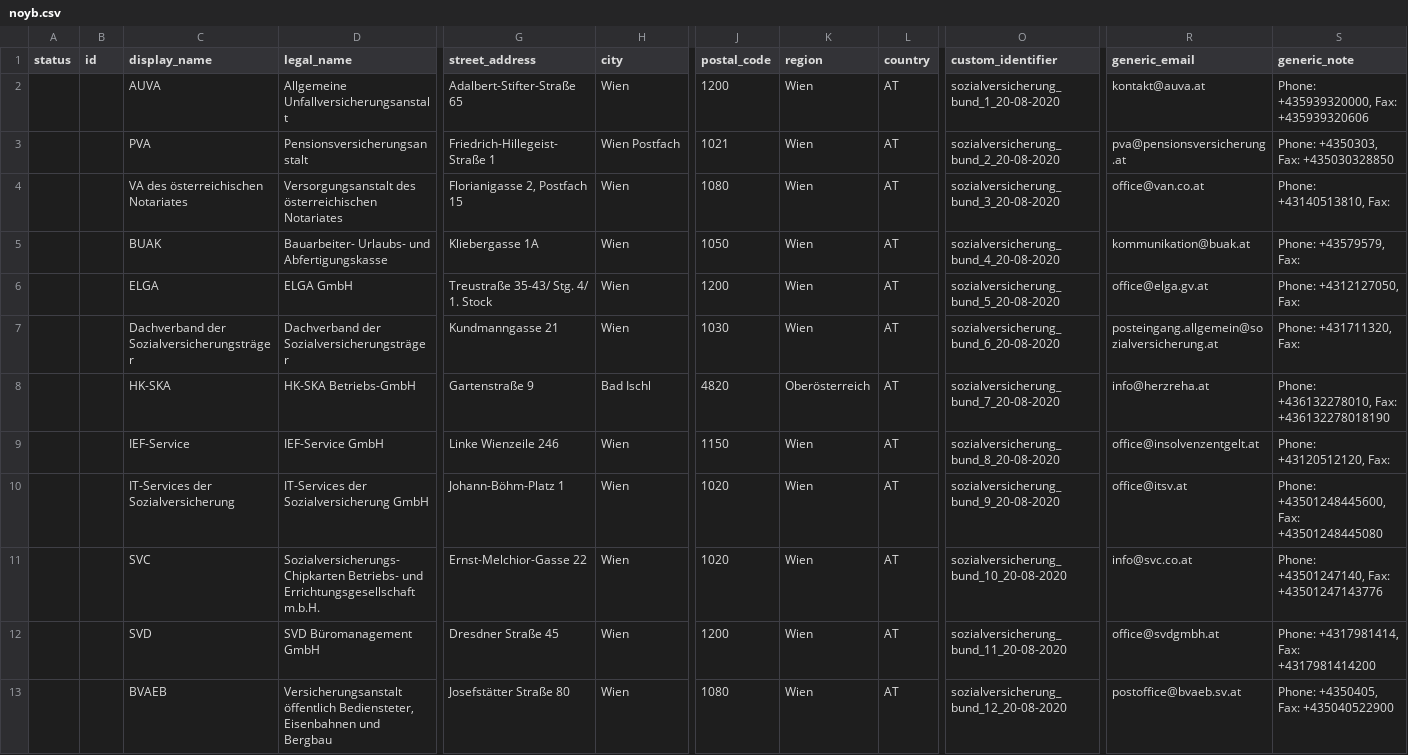
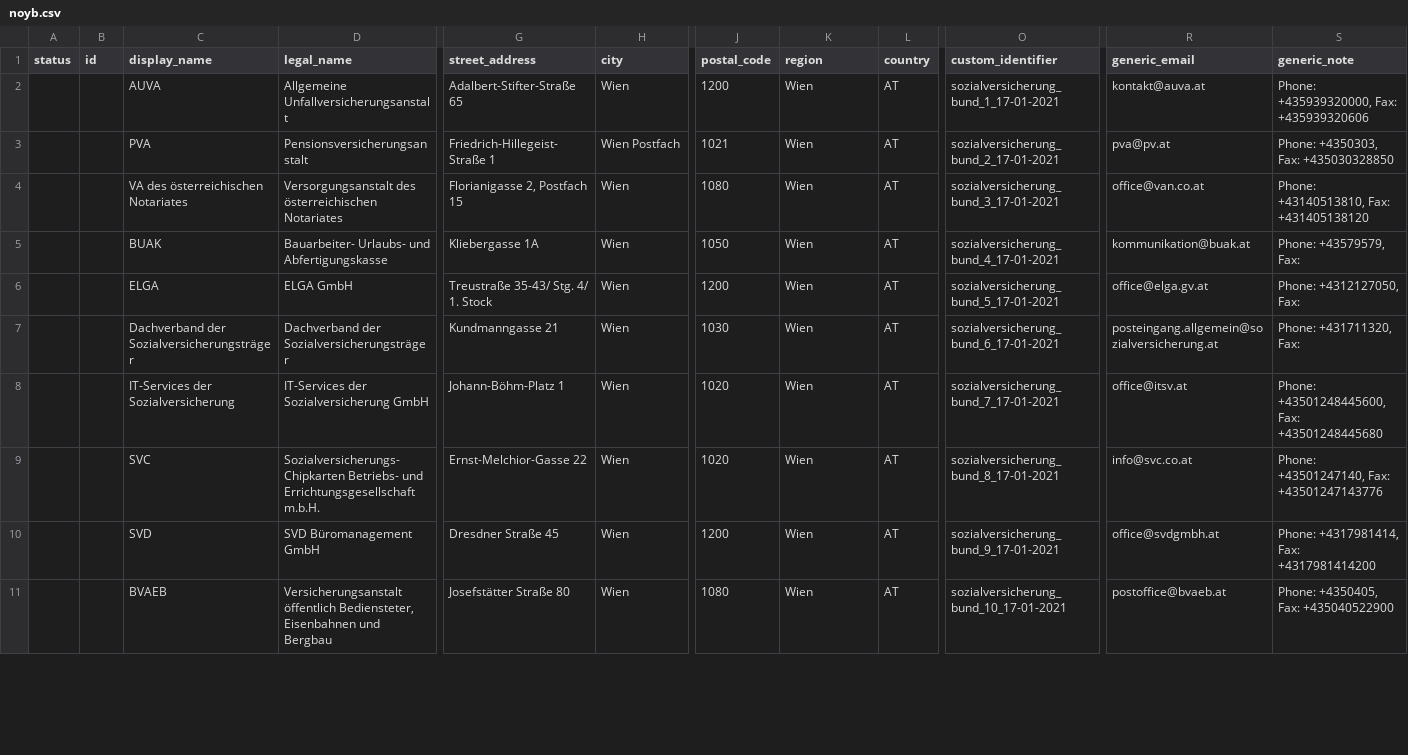
Before and after one commit to cyber-perikarp/auskunftsbegehren_at_adressen, a CSV file: noyb.csv, drawn as a sheet; only a part is shown, gaps mark what is left out; removed rows and columns are numbered as before the commit, all else as after; rows hold the shown columns only; the diff covers the shown part only; the diff names each change by its address in the sheet, - before the commit and + after, or states it on an @@ line.

```diff
--- a/noyb.csv
+++ b/noyb.csv
-O2 (custom_identifier): sozialversicherung_bund_1_20-08-2020
+O2 (custom_identifier): sozialversicherung_bund_1_17-01-2021
-O3 (custom_identifier): sozialversicherung_bund_2_20-08-2020
+O3 (custom_identifier): sozialversicherung_bund_2_17-01-2021
-R3 (generic_email): pva@pensionsversicherung.at
+R3 (generic_email): pva@pv.at
-O4 (custom_identifier): sozialversicherung_bund_3_20-08-2020
+O4 (custom_identifier): sozialversicherung_bund_3_17-01-2021
-S4 (generic_note): Phone: +43140513810, Fax:
+S4 (generic_note): Phone: +43140513810, Fax: +431405138120
-O5 (custom_identifier): sozialversicherung_bund_4_20-08-2020
+O5 (custom_identifier): sozialversicherung_bund_4_17-01-2021
-O6 (custom_identifier): sozialversicherung_bund_5_20-08-2020
+O6 (custom_identifier): sozialversicherung_bund_5_17-01-2021
-O7 (custom_identifier): sozialversicherung_bund_6_20-08-2020
+O7 (custom_identifier): sozialversicherung_bund_6_17-01-2021
-row 8:  |  | HK-SKA | HK-SKA Betriebs-GmbH | Gartenstraße 9 | Bad Ischl | 4820 | Oberösterreich | AT | sozialversicherung_bund_7_20-08-2020 | info@herzreha.at | Phone: +436132278010, Fax: +436132278018190
-row 9:  |  | IEF-Service | IEF-Service GmbH | Linke Wienzeile 246 | Wien | 1150 | Wien | AT | sozialversicherung_bund_8_20-08-2020 | office@insolvenzentgelt.at | Phone: +43120512120, Fax:
-O8 (custom_identifier): sozialversicherung_bund_9_20-08-2020
+O8 (custom_identifier): sozialversicherung_bund_7_17-01-2021
-S8 (generic_note): Phone: +43501248445600, Fax: +43501248445080
+S8 (generic_note): Phone: +43501248445600, Fax: +43501248445680
-O9 (custom_identifier): sozialversicherung_bund_10_20-08-2020
+O9 (custom_identifier): sozialversicherung_bund_8_17-01-2021
-O10 (custom_identifier): sozialversicherung_bund_11_20-08-2020
+O10 (custom_identifier): sozialversicherung_bund_9_17-01-2021
-O11 (custom_identifier): sozialversicherung_bund_12_20-08-2020
+O11 (custom_identifier): sozialversicherung_bund_10_17-01-2021
-R11 (generic_email): postoffice@bvaeb.sv.at
+R11 (generic_email): postoffice@bvaeb.at
```
Also changed, not shown: 2 added rows, 4 removed rows and 60 edited cells elsewhere in this file, generic.csv, 10 other files.
